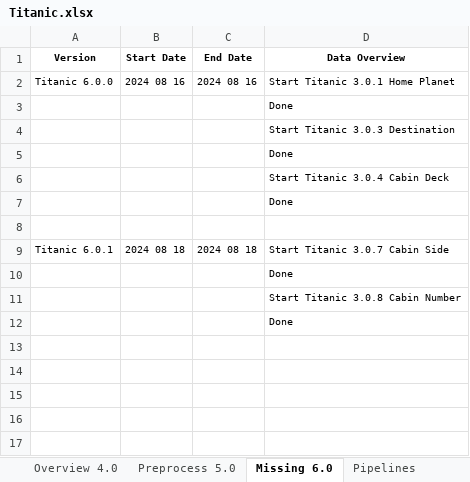
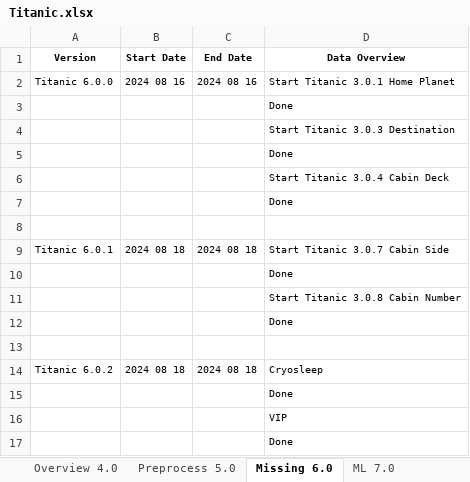
Before and after one commit to KevinNourian/Titanic, an Excel workbook: Documentation/Titanic.xlsx, sheet Missing 6.0, drawn as a sheet; values as stored, in another font and other column widths than the file's, no borders; the diff names each change by its address in the sheet, - before the commit and + after, or states it on an @@ line.

Commit message:
Began ML Section (Titanic 7.0.0)

```diff
--- a/Documentation/Titanic.xlsx (sheet Missing 6.0)
+++ b/Documentation/Titanic.xlsx (sheet Missing 6.0)
+sheet tab: ML 7.0
+row 13: (empty)
+row 14: Titanic 6.0.2 | 2024 08 18 | 2024 08 18 | Cryosleep
+row 15:  |  |  | Done
+row 16:  |  |  | VIP
+row 17:  |  |  | Done
```
Also changed, not shown: sheet Preprocess 5.0, other sheet tabs, 4 other files.
